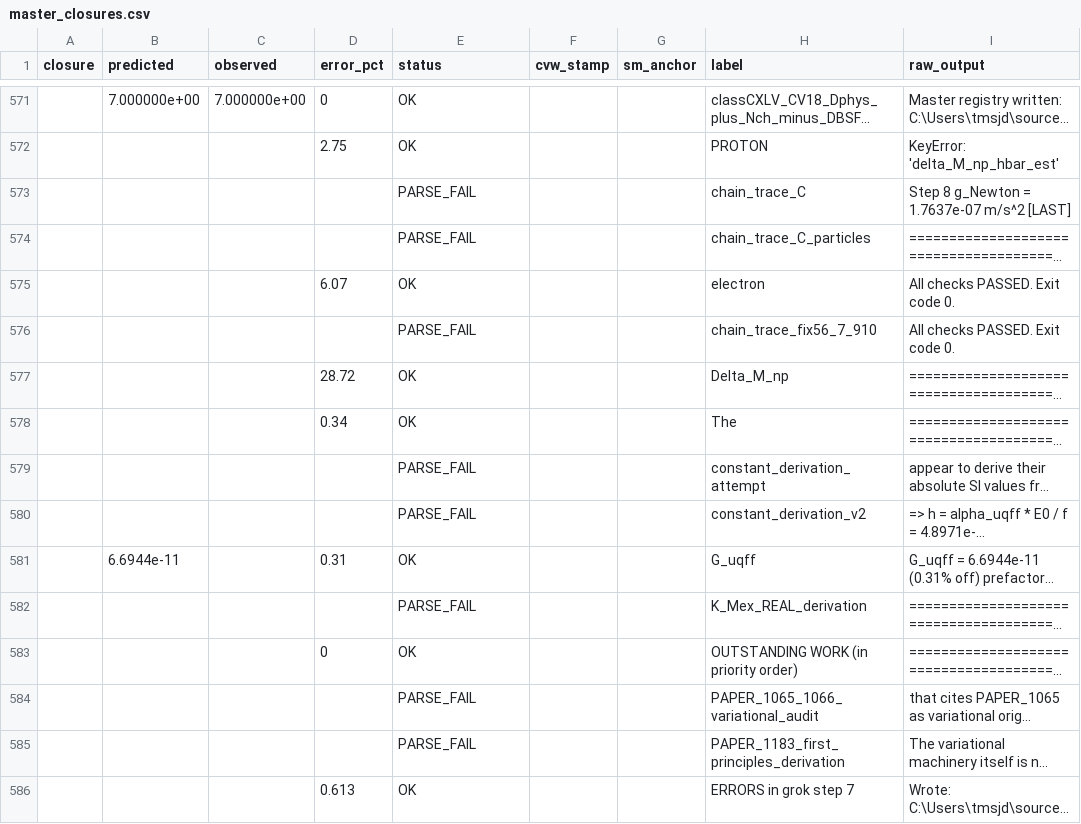
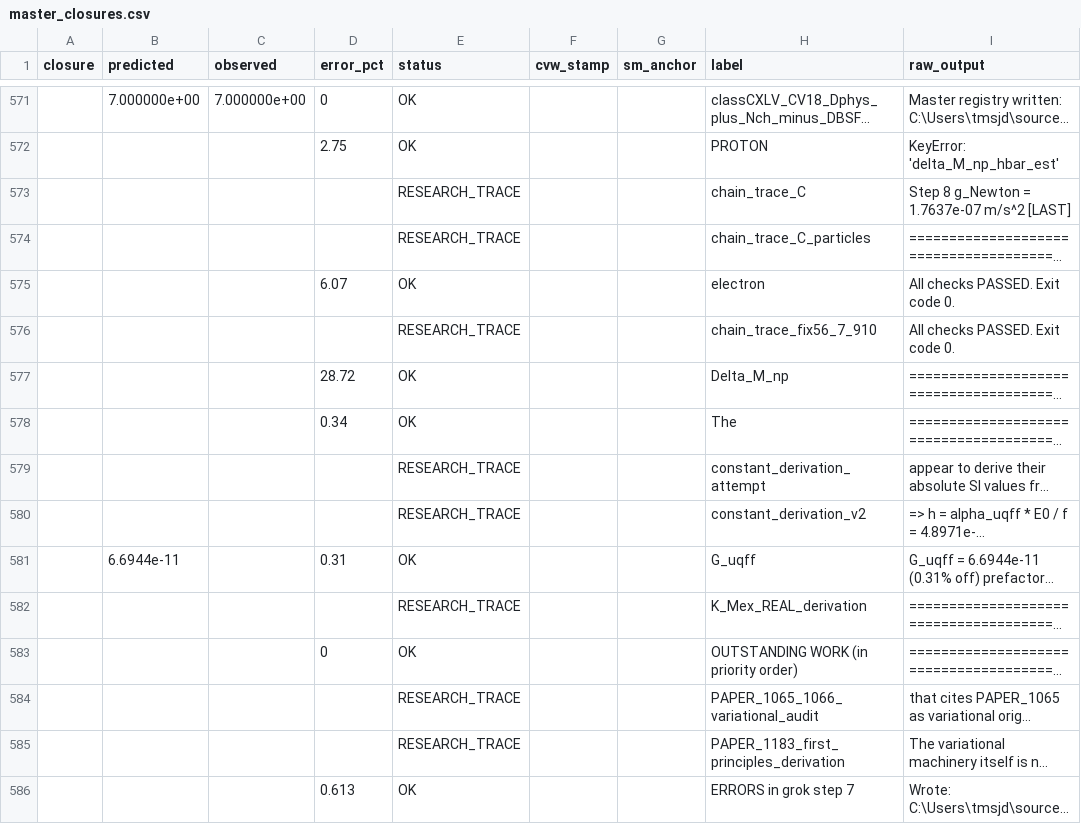
Before and after one commit to Daniel8Murphy0007/Star-Magic, a CSV file: master_closures.csv, drawn as a sheet; only a part is shown, gaps mark what is left out; long unchanged cells end in …; the diff covers the shown part only; the diff names each change by its address in the sheet, - before the commit and + after, or states it on an @@ line.

```diff
--- a/master_closures.csv
+++ b/master_closures.csv
-E573:E574 (status): PARSE_FAIL
+E573:E574 (status): RESEARCH_TRACE
-E576 (status): PARSE_FAIL
+E576 (status): RESEARCH_TRACE
-E579:E580 (status): PARSE_FAIL
+E579:E580 (status): RESEARCH_TRACE
-E582 (status): PARSE_FAIL
+E582 (status): RESEARCH_TRACE
-E584:E585 (status): PARSE_FAIL
+E584:E585 (status): RESEARCH_TRACE
```
Also changed, not shown: 6 added rows and 31 edited cells elsewhere in this file, 2 other files.
